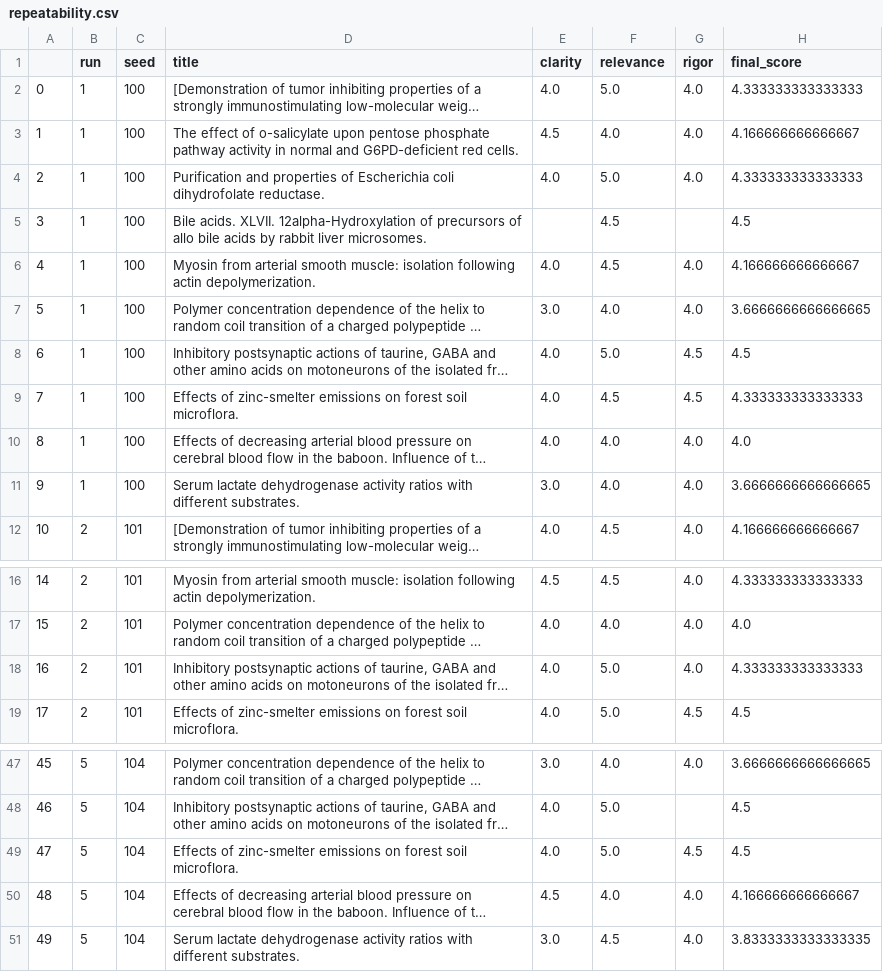
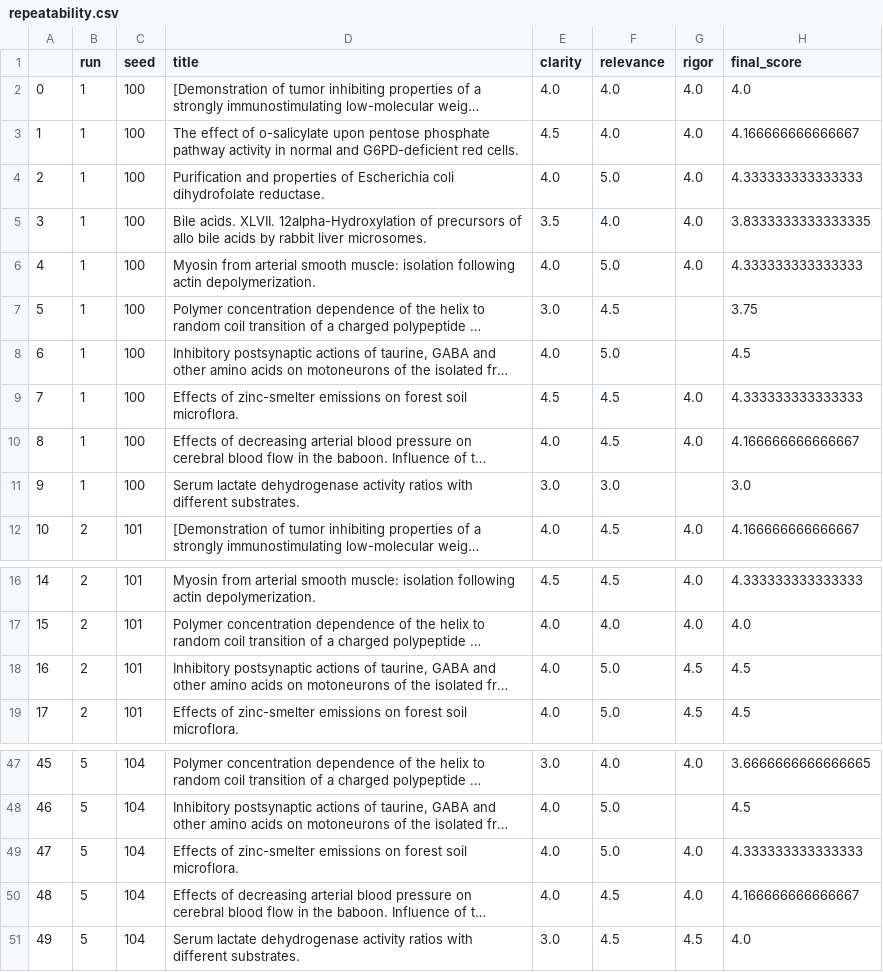
Before and after one commit to pascoalf/llm-abstract-evaluation, a CSV file: results/repeatability.csv, drawn as a sheet; only a part is shown, gaps mark what is left out; long unchanged cells end in …; the diff covers the shown part only; the diff names each change by its address in the sheet, - before the commit and + after, or states it on an @@ line.

```diff
--- a/results/repeatability.csv
+++ b/results/repeatability.csv
-F2 (relevance): 5.0
+F2 (relevance): 4.0
-H2 (final_score): 4.333333333333333
+H2 (final_score): 4.0
-E5 (clarity): (empty)
+E5 (clarity): 3.5
-F5 (relevance): 4.5
+F5 (relevance): 4.0
-G5 (rigor): (empty)
+G5 (rigor): 4.0
-H5 (final_score): 4.5
+H5 (final_score): 3.8333333333333335
-F6 (relevance): 4.5
+F6 (relevance): 5.0
-H6 (final_score): 4.166666666666667
+H6 (final_score): 4.333333333333333
-F7 (relevance): 4.0
+F7 (relevance): 4.5
-G7 (rigor): 4.0
+G7 (rigor): (empty)
-H7 (final_score): 3.6666666666666665
+H7 (final_score): 3.75
-G8 (rigor): 4.5
+G8 (rigor): (empty)
-E9 (clarity): 4.0
+E9 (clarity): 4.5
-G9 (rigor): 4.5
+G9 (rigor): 4.0
-F10 (relevance): 4.0
+F10 (relevance): 4.5
-H10 (final_score): 4.0
+H10 (final_score): 4.166666666666667
-F11 (relevance): 4.0
+F11 (relevance): 3.0
-G11 (rigor): 4.0
+G11 (rigor): (empty)
-H11 (final_score): 3.6666666666666665
+H11 (final_score): 3.0
-G18 (rigor): 4.0
+G18 (rigor): 4.5
-H18 (final_score): 4.333333333333333
+H18 (final_score): 4.5
-G49 (rigor): 4.5
+G49 (rigor): 4.0
-H49 (final_score): 4.5
+H49 (final_score): 4.333333333333333
-E50 (clarity): 4.5
+E50 (clarity): 4.0
-F50 (relevance): 4.0
+F50 (relevance): 4.5
-G51 (rigor): 4.0
+G51 (rigor): 4.5
-H51 (final_score): 3.8333333333333335
+H51 (final_score): 4.0
```
Also changed, not shown: 14 edited cells elsewhere in this file, 3 other files.
